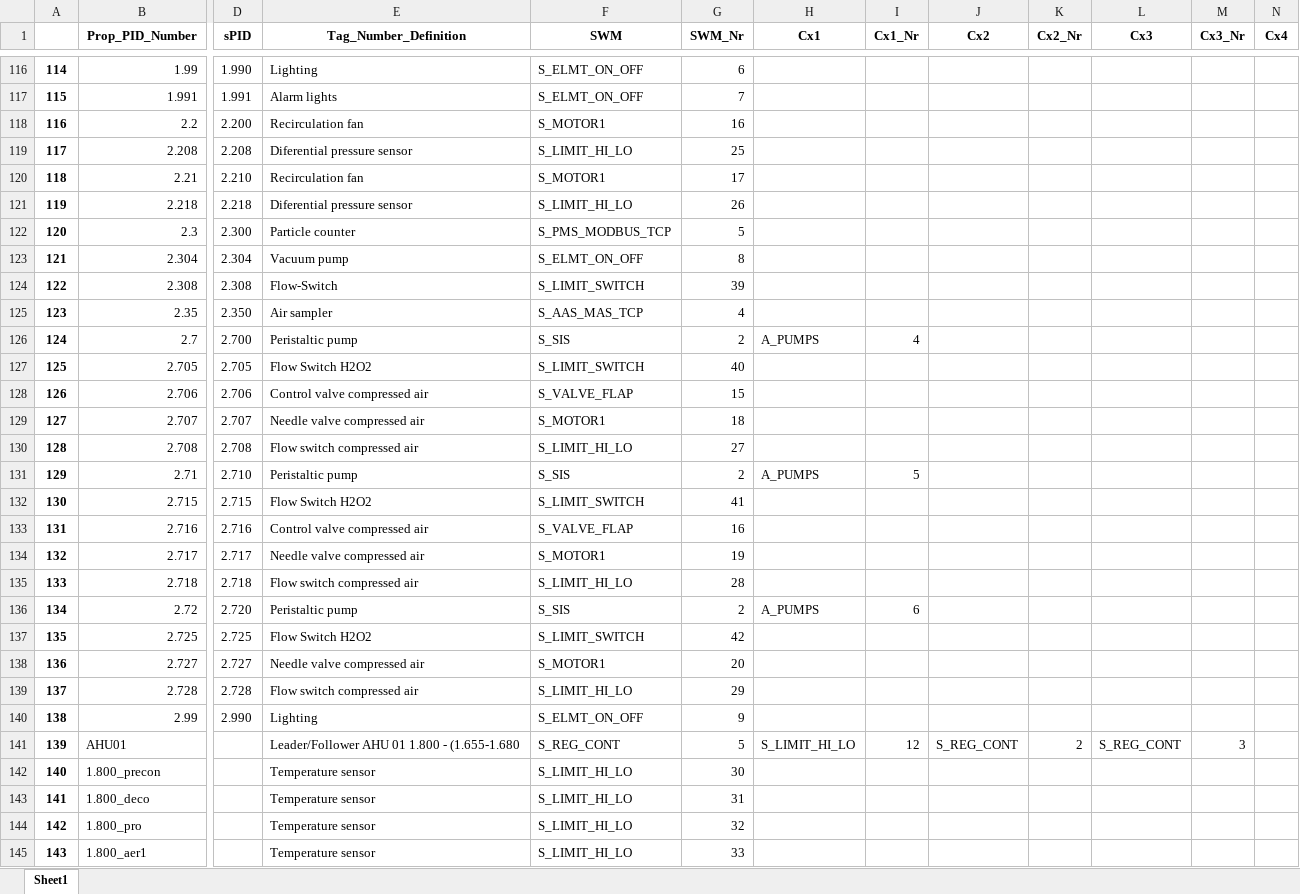
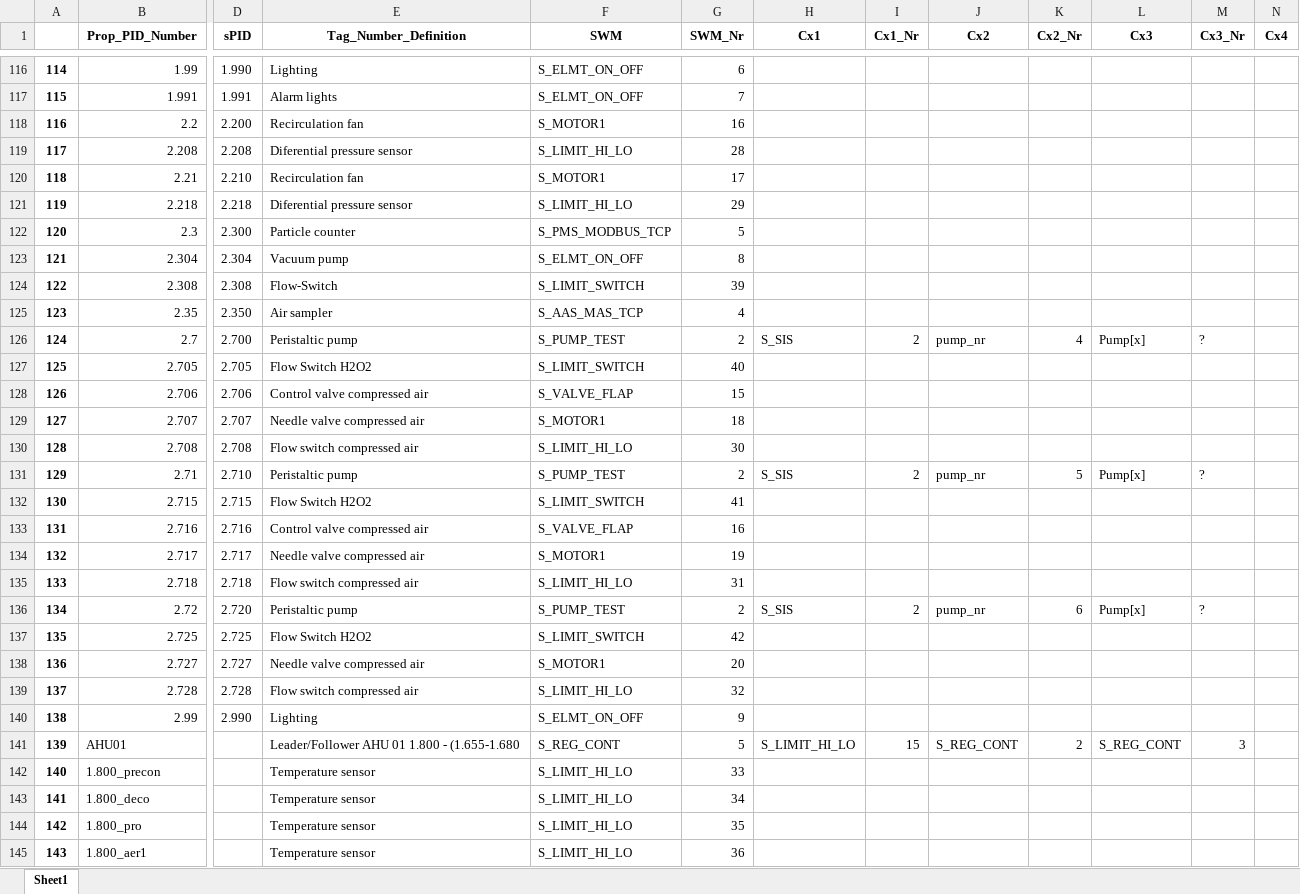
Before and after one commit to emartinskan/epic, an Excel workbook: Element_list_export.xlsx, sheet Sheet1, drawn as a sheet; only a part is shown, gaps mark what is left out; values as stored, in another font and other column widths than the file's, no borders; the diff covers the shown part only; the diff names each change by its address in the sheet, - before the commit and + after, or states it on an @@ line.

```diff
--- a/Element_list_export.xlsx (sheet Sheet1)
+++ b/Element_list_export.xlsx (sheet Sheet1)
-G119 (SWM_Nr): 25
+G119 (SWM_Nr): 28
-G121 (SWM_Nr): 26
+G121 (SWM_Nr): 29
-F126 (SWM): S_SIS
+F126 (SWM): S_PUMP_TEST
-H126 (Cx1): A_PUMPS
+H126 (Cx1): S_SIS
-I126 (Cx1_Nr): 4
+I126 (Cx1_Nr): 2
-J126 (Cx2): (empty)
+J126 (Cx2): pump_nr
-K126 (Cx2_Nr): (empty)
+K126 (Cx2_Nr): 4
-L126 (Cx3): (empty)
+L126 (Cx3): Pump[x]
-M126 (Cx3_Nr): (empty)
+M126 (Cx3_Nr): ?
-G130 (SWM_Nr): 27
+G130 (SWM_Nr): 30
-F131 (SWM): S_SIS
+F131 (SWM): S_PUMP_TEST
-H131 (Cx1): A_PUMPS
+H131 (Cx1): S_SIS
-I131 (Cx1_Nr): 5
+I131 (Cx1_Nr): 2
-J131 (Cx2): (empty)
+J131 (Cx2): pump_nr
-K131 (Cx2_Nr): (empty)
+K131 (Cx2_Nr): 5
-L131 (Cx3): (empty)
+L131 (Cx3): Pump[x]
-M131 (Cx3_Nr): (empty)
+M131 (Cx3_Nr): ?
-G135 (SWM_Nr): 28
+G135 (SWM_Nr): 31
-F136 (SWM): S_SIS
+F136 (SWM): S_PUMP_TEST
-H136 (Cx1): A_PUMPS
+H136 (Cx1): S_SIS
-I136 (Cx1_Nr): 6
+I136 (Cx1_Nr): 2
-J136 (Cx2): (empty)
+J136 (Cx2): pump_nr
-K136 (Cx2_Nr): (empty)
+K136 (Cx2_Nr): 6
-L136 (Cx3): (empty)
+L136 (Cx3): Pump[x]
-M136 (Cx3_Nr): (empty)
+M136 (Cx3_Nr): ?
-G139 (SWM_Nr): 29
+G139 (SWM_Nr): 32
-I141 (Cx1_Nr): 12
+I141 (Cx1_Nr): 15
-G142 (SWM_Nr): 30
+G142 (SWM_Nr): 33
-G143 (SWM_Nr): 31
+G143 (SWM_Nr): 34
-G144 (SWM_Nr): 32
+G144 (SWM_Nr): 35
-G145 (SWM_Nr): 33
+G145 (SWM_Nr): 36
```
Also changed, not shown: 3 added rows, 6 removed rows, 73 edited cells and row numbers in column A elsewhere in this sheet, GroupElementList.xlsx, TND.xlsx, 1 other file.
